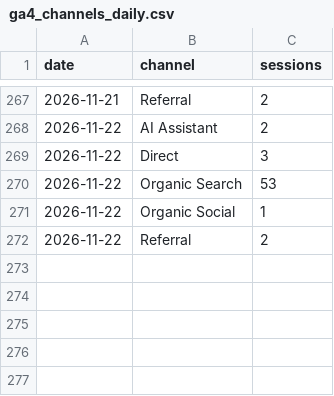
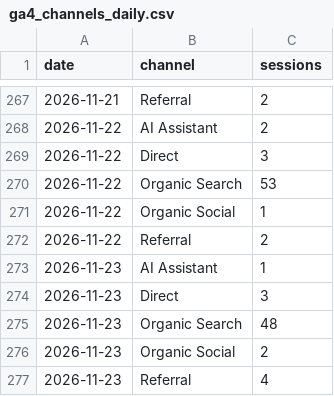
Before and after one commit to 610chris/610-sixten, a CSV file: journal_auto/analytics/data/daily/ga4_channels_daily.csv, drawn as a sheet; only a part is shown, gaps mark what is left out.

```diff
--- a/journal_auto/analytics/data/daily/ga4_channels_daily.csv
+++ b/journal_auto/analytics/data/daily/ga4_channels_daily.csv
@@ -272 +272,6 @@ date,channel,sessions
 2026-11-22,Referral,2
+2026-11-23,AI Assistant,1
+2026-11-23,Direct,3
+2026-11-23,Organic Search,48
+2026-11-23,Organic Social,2
+2026-11-23,Referral,4
```
Also changed, not shown: journal_auto/analytics/data/daily/ga4.csv, journal_auto/analytics/data/daily/ga4_articles_28d.csv, 13 other files.
